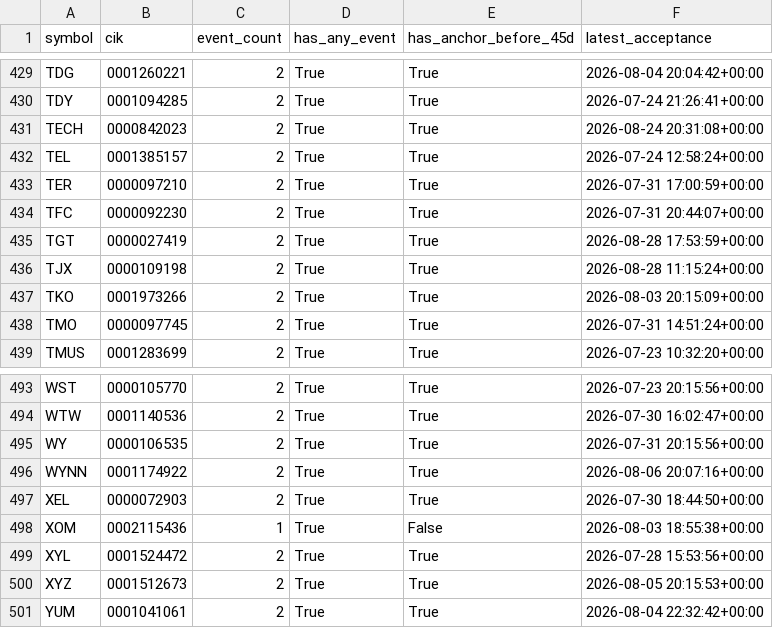
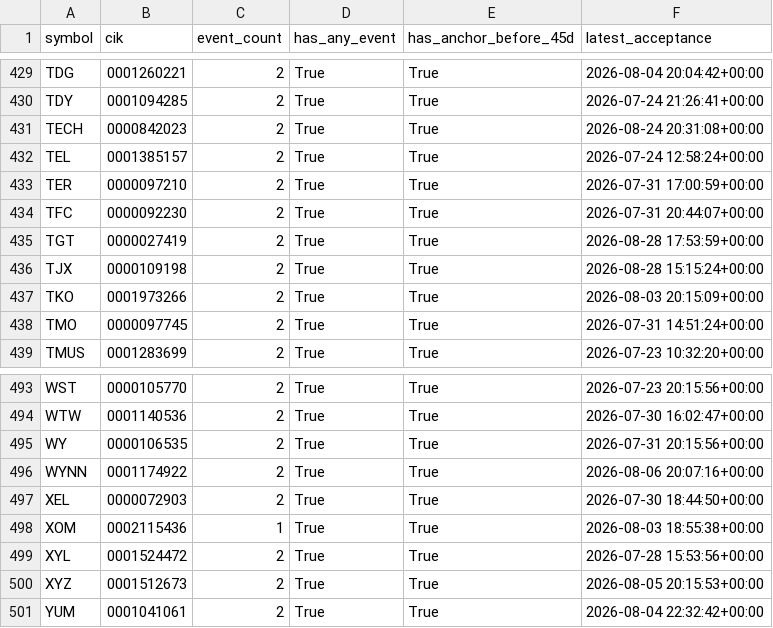
Before and after one commit to nb788/ChatGPT-stock-lab, a CSV file: data/qa_share_event_coverage.csv, drawn as a sheet; only a part is shown, gaps mark what is left out.

```diff
--- a/data/qa_share_event_coverage.csv
+++ b/data/qa_share_event_coverage.csv
@@ -435,3 +435,3 @@ TFC,0000092230,2,True,True,2026-07-31 20:44:07+00:00
 TGT,0000027419,2,True,True,2026-08-28 17:53:59+00:00
-TJX,0000109198,2,True,True,2026-08-28 11:15:24+00:00
+TJX,0000109198,2,True,True,2026-08-28 15:15:24+00:00
 TKO,0001973266,2,True,True,2026-08-03 20:15:09+00:00
@@ -497,3 +497,3 @@ WYNN,0001174922,2,True,True,2026-08-06 20:07:16+00:00
 XEL,0000072903,2,True,True,2026-07-30 18:44:50+00:00
-XOM,0002115436,1,True,False,2026-08-03 18:55:38+00:00
+XOM,0002115436,1,True,True,2026-08-03 18:55:38+00:00
 XYL,0001524472,2,True,True,2026-07-28 15:53:56+00:00
```
Also changed, not shown: data/qa_all_current_filing_dei_facts.csv, data/qa_all_current_resolution.csv, 16 other files.
